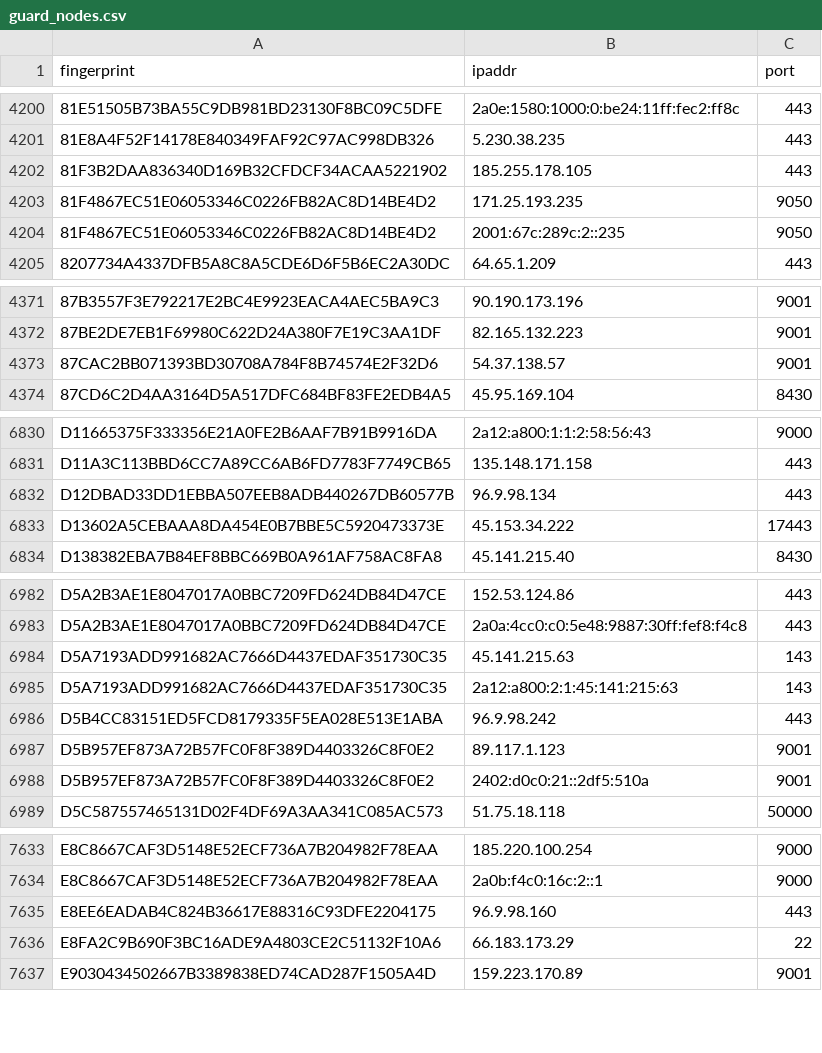
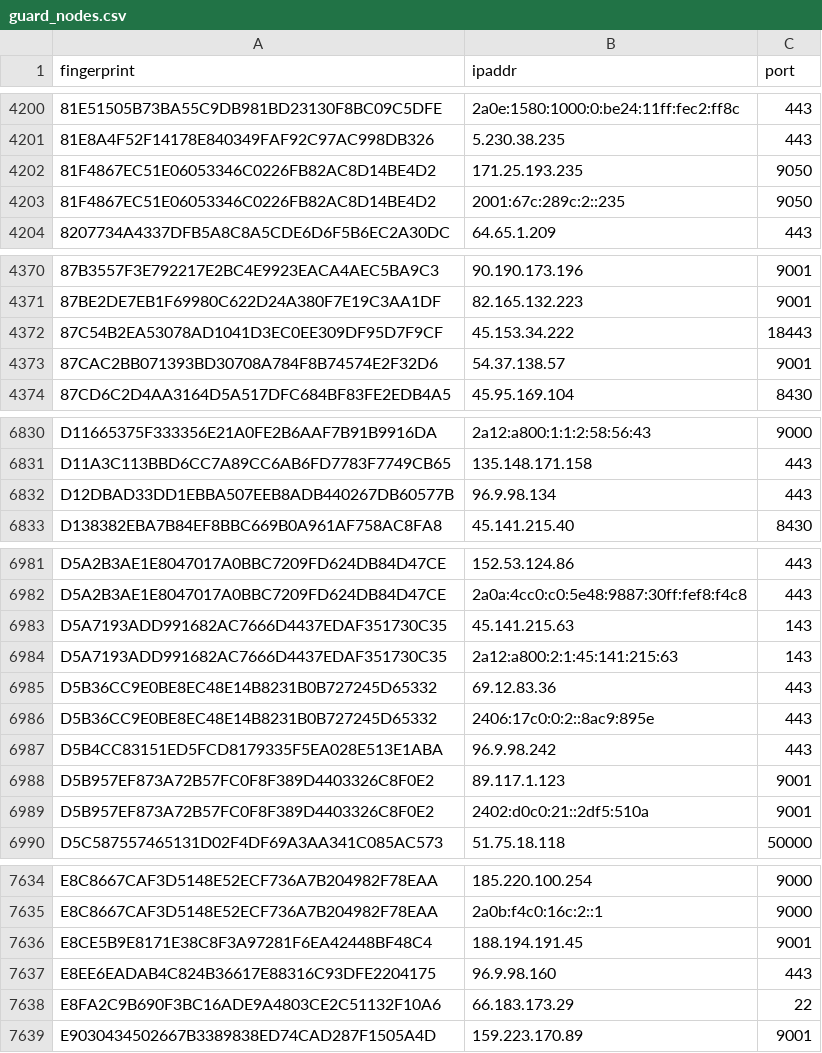
Before and after one commit to 0xPratikPatil/peel-the-net, a CSV file: dataset/guard_nodes.csv, drawn as a sheet; only a part is shown, gaps mark what is left out.

Commit message:
chore(dataset): update tor nodes [CI]

```diff
--- a/dataset/guard_nodes.csv
+++ b/dataset/guard_nodes.csv
@@ -4201,3 +4201,2 @@ fingerprint,ipaddr,port
 81E8A4F52F14178E840349FAF92C97AC998DB326,5.230.38.235,443
-81F3B2DAA836340D169B32CFDCF34ACAA5221902,185.255.178.105,443
 81F4867EC51E06053346C0226FB82AC8D14BE4D2,171.25.193.235,9050
@@ -4372,2 +4371,3 @@ fingerprint,ipaddr,port
 87BE2DE7EB1F69980C622D24A380F7E19C3AA1DF,82.165.132.223,9001
+87C54B2EA53078AD1041D3EC0EE309DF95D7F9CF,45.153.34.222,18443
 87CAC2BB071393BD30708A784F8B74574E2F32D6,54.37.138.57,9001
@@ -6832,3 +6832,2 @@ D11A3C113BBD6CC7A89CC6AB6FD7783F7749CB65,135.148.171.158,443
 D12DBAD33DD1EBBA507EEB8ADB440267DB60577B,96.9.98.134,443
-D13602A5CEBAAA8DA454E0B7BBE5C5920473373E,45.153.34.222,17443
 D138382EBA7B84EF8BBC669B0A961AF758AC8FA8,45.141.215.40,8430
@@ -6985,2 +6984,4 @@ D5A7193ADD991682AC7666D4437EDAF351730C35,45.141.215.63,143
 D5A7193ADD991682AC7666D4437EDAF351730C35,2a12:a800:2:1:45:141:215:63,143
+D5B36CC9E0BE8EC48E14B8231B0B727245D65332,69.12.83.36,443
+D5B36CC9E0BE8EC48E14B8231B0B727245D65332,2406:17c0:0:2::8ac9:895e,443
 D5B4CC83151ED5FCD8179335F5EA028E513E1ABA,96.9.98.242,443
@@ -7634,2 +7635,3 @@ E8C8667CAF3D5148E52ECF736A7B204982F78EAA,185.220.100.254,9000
 E8C8667CAF3D5148E52ECF736A7B204982F78EAA,2a0b:f4c0:16c:2::1,9000
+E8CE5B9E8171E38C8F3A97281F6EA42448BF48C4,188.194.191.45,9001
 E8EE6EADAB4C824B36617E88316C93DFE2204175,96.9.98.160,443
```
Also changed, not shown: dataset/all_nodes.csv, dataset/exit_nodes.csv, 3 other files.
